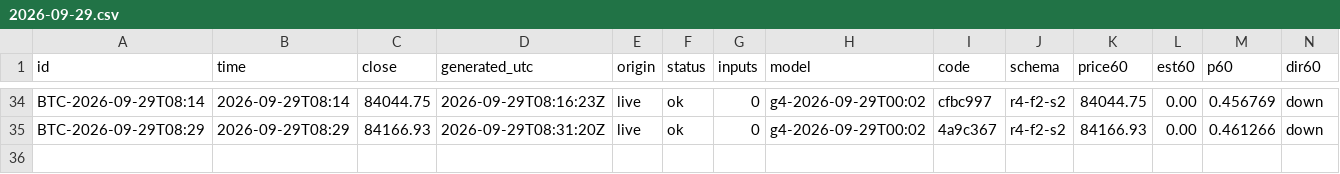
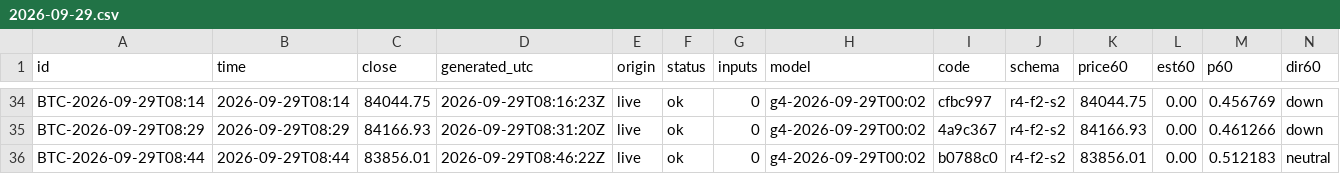
Before and after one commit to omidabduli/bitcoin-self-improving-prediction, a CSV file: data/predictions/2026-09-29.csv, drawn as a sheet; only a part is shown, gaps mark what is left out; rows hold the shown columns only; the diff names each change by its address in the sheet, - before the commit and + after, or states it on an @@ line.

```diff
--- a/data/predictions/2026-09-29.csv
+++ b/data/predictions/2026-09-29.csv
+row 36: BTC-2026-09-29T08:44 | 2026-09-29T08:44 | 83856.01 | 2026-09-29T08:46:22Z | live | ok | 0 | g4-2026-09-29T00:02 | b0788c0 | r4-f2-s2 | 83856.01 | 0.00 | 0.512183 | neutral
```
Also changed, not shown: 3 other files.
